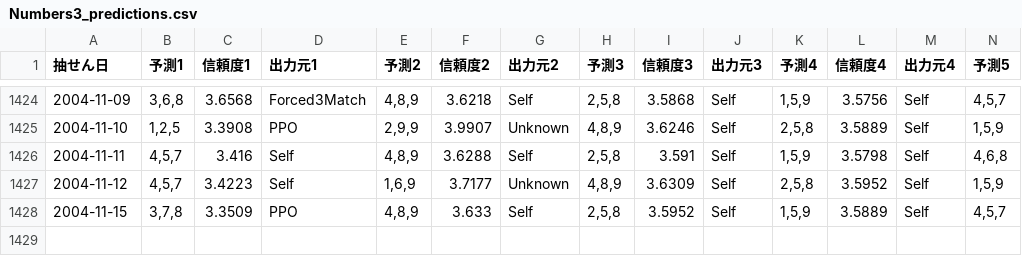
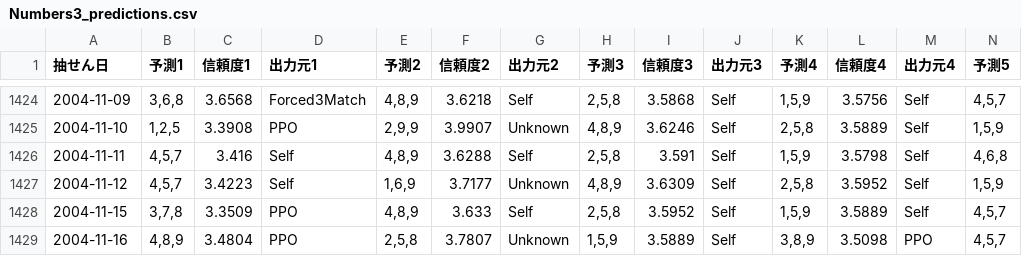
Before and after one commit to Joker7822/num3_v2, a CSV file: Numbers3_predictions.csv, drawn as a sheet; only a part is shown, gaps mark what is left out; rows hold the shown columns only; the diff names each change by its address in the sheet, - before the commit and + after, or states it on an @@ line.

```diff
--- a/Numbers3_predictions.csv
+++ b/Numbers3_predictions.csv
+row 1429: 2004-11-16 | 4,8,9 | 3.4804 | PPO | 2,5,8 | 3.7807 | Unknown | 1,5,9 | 3.5889 | Self | 3,8,9 | 3.5098 | PPO | 4,5,7
```
